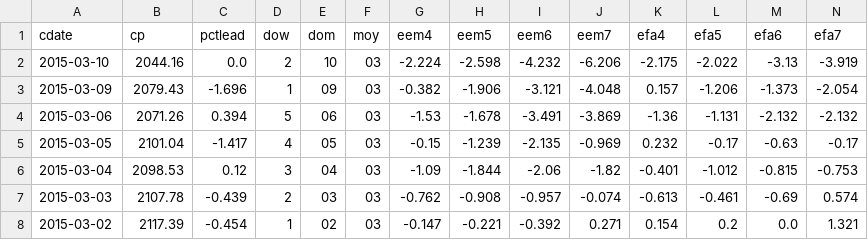
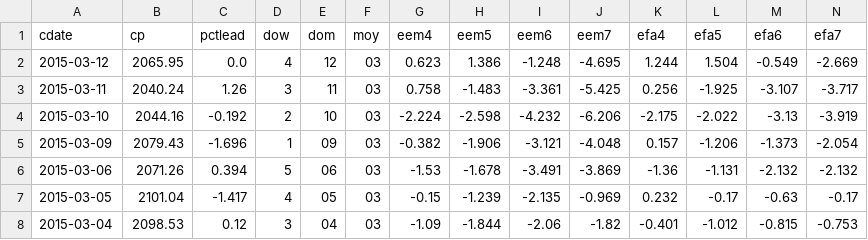
Before and after one commit to danbikle/pd101, a CSV file: data/wide1.csv, drawn as a sheet; only a part is shown; the shorter side is filled out with more unchanged rows; addresses are those after the commit; rows hold the shown columns only; the diff names each change by its address in the sheet, - before the commit and + after, or states it on an @@ line.

Commit message:
more-data

```diff
--- a/data/wide1.csv
+++ b/data/wide1.csv
+row 2: 2015-03-12 | 2065.95 | 0.0 | 4 | 12 | 03 | 0.623 | 1.386 | -1.248 | -4.695 | 1.244 | 1.504 | -0.549 | -2.669
+row 3: 2015-03-11 | 2040.24 | 1.26 | 3 | 11 | 03 | 0.758 | -1.483 | -3.361 | -5.425 | 0.256 | -1.925 | -3.107 | -3.717
-C4 (pctlead): 0.0
+C4 (pctlead): -0.192
```
Also changed, not shown: data/GLD.csv, data/GLD3.csv, 41 other files.
